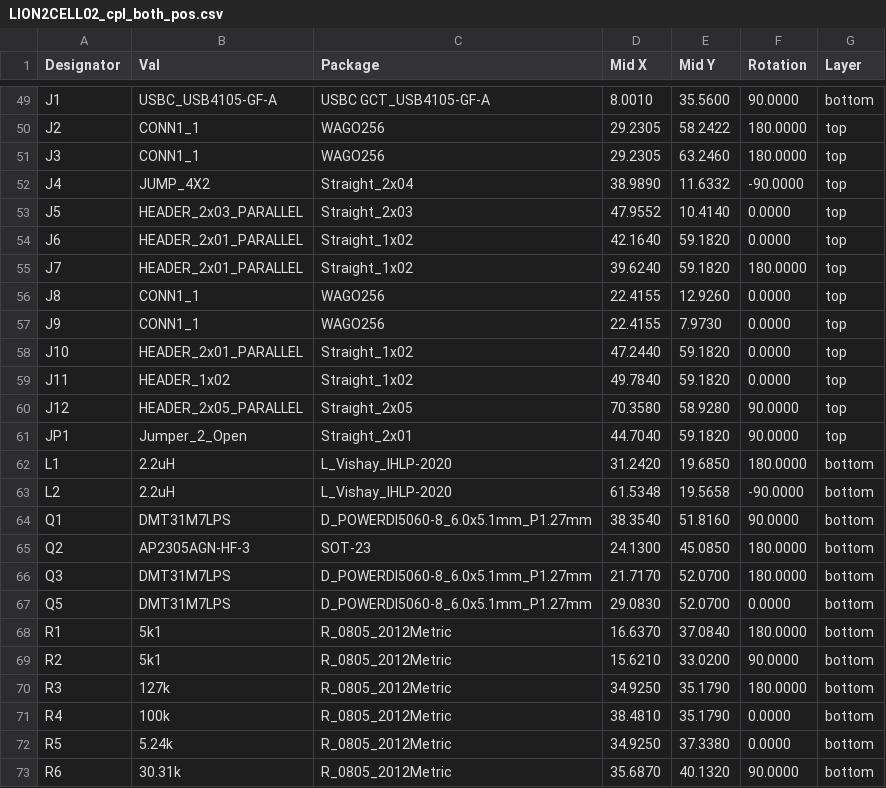
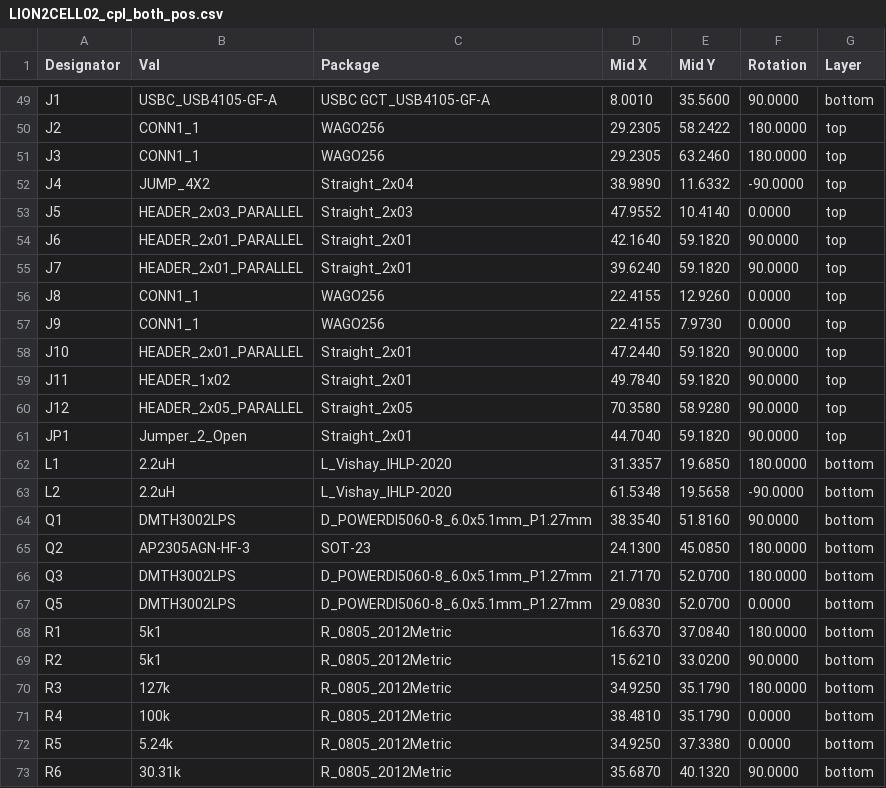
Before and after one commit to mlab-modules/LION2CELL02, a CSV file: hw/cam_profi/assembly/PnP/LION2CELL02_cpl_both_pos.csv, drawn as a sheet; only a part is shown, gaps mark what is left out.

```diff
--- a/hw/cam_profi/assembly/PnP/LION2CELL02_cpl_both_pos.csv
+++ b/hw/cam_profi/assembly/PnP/LION2CELL02_cpl_both_pos.csv
@@ -53,16 +53,16 @@ Designator,Val,Package,Mid X,Mid Y,Rotation,Layer
 "J5","HEADER_2x03_PARALLEL","Straight_2x03",47.9552,10.4140,0.0000,top
-"J6","HEADER_2x01_PARALLEL","Straight_1x02",42.1640,59.1820,0.0000,top
-"J7","HEADER_2x01_PARALLEL","Straight_1x02",39.6240,59.1820,180.0000,top
+"J6","HEADER_2x01_PARALLEL","Straight_2x01",42.1640,59.1820,90.0000,top
+"J7","HEADER_2x01_PARALLEL","Straight_2x01",39.6240,59.1820,90.0000,top
 "J8","CONN1_1","WAGO256",22.4155,12.9260,0.0000,top
 "J9","CONN1_1","WAGO256",22.4155,7.9730,0.0000,top
-"J10","HEADER_2x01_PARALLEL","Straight_1x02",47.2440,59.1820,0.0000,top
-"J11","HEADER_1x02","Straight_1x02",49.7840,59.1820,0.0000,top
+"J10","HEADER_2x01_PARALLEL","Straight_2x01",47.2440,59.1820,90.0000,top
+"J11","HEADER_1x02","Straight_2x01",49.7840,59.1820,90.0000,top
 "J12","HEADER_2x05_PARALLEL","Straight_2x05",70.3580,58.9280,90.0000,top
 "JP1","Jumper_2_Open","Straight_2x01",44.7040,59.1820,90.0000,top
-"L1","2.2uH","L_Vishay_IHLP-2020",31.2420,19.6850,180.0000,bottom
+"L1","2.2uH","L_Vishay_IHLP-2020",31.3357,19.6850,180.0000,bottom
 "L2","2.2uH","L_Vishay_IHLP-2020",61.5348,19.5658,-90.0000,bottom
-"Q1","DMT31M7LPS","D_POWERDI5060-8_6.0x5.1mm_P1.27mm",38.3540,51.8160,90.0000,bottom
+"Q1","DMTH3002LPS","D_POWERDI5060-8_6.0x5.1mm_P1.27mm",38.3540,51.8160,90.0000,bottom
 "Q2","AP2305AGN-HF-3","SOT-23",24.1300,45.0850,180.0000,bottom
-"Q3","DMT31M7LPS","D_POWERDI5060-8_6.0x5.1mm_P1.27mm",21.7170,52.0700,180.0000,bottom
-"Q5","DMT31M7LPS","D_POWERDI5060-8_6.0x5.1mm_P1.27mm",29.0830,52.0700,0.0000,bottom
+"Q3","DMTH3002LPS","D_POWERDI5060-8_6.0x5.1mm_P1.27mm",21.7170,52.0700,180.0000,bottom
+"Q5","DMTH3002LPS","D_POWERDI5060-8_6.0x5.1mm_P1.27mm",29.0830,52.0700,0.0000,bottom
 "R1","5k1","R_0805_2012Metric",16.6370,37.0840,180.0000,bottom
```
Also changed, not shown: hw/cam_profi/assembly/LION2CELL02-bom.csv, hw/cam_profi/assembly/LION2CELL02-bom_nogroup.csv, 40 other files.
